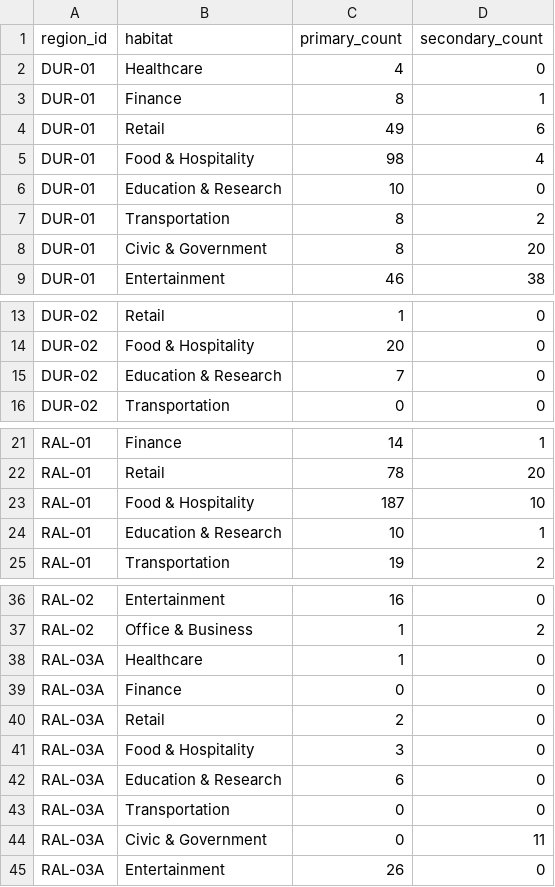
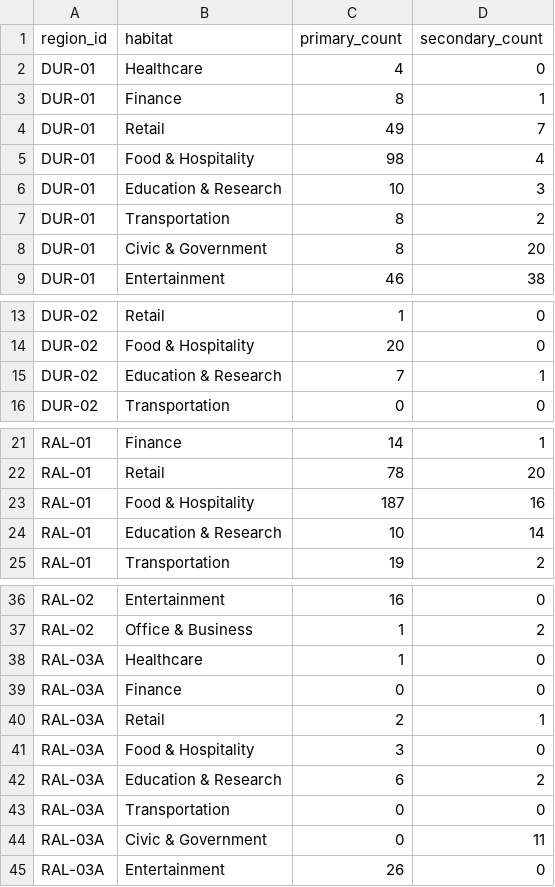
Before and after one commit to maladroitcat/modemon-go, a CSV file: data/processed/habitat_counts_by_region.csv, drawn as a sheet; only a part is shown, gaps mark what is left out.

```diff
--- a/data/processed/habitat_counts_by_region.csv
+++ b/data/processed/habitat_counts_by_region.csv
@@ -3,5 +3,5 @@ DUR-01,Healthcare,4,0
 DUR-01,Finance,8,1
-DUR-01,Retail,49,6
+DUR-01,Retail,49,7
 DUR-01,Food & Hospitality,98,4
-DUR-01,Education & Research,10,0
+DUR-01,Education & Research,10,3
 DUR-01,Transportation,8,2
@@ -14,3 +14,3 @@ DUR-02,Retail,1,0
 DUR-02,Food & Hospitality,20,0
-DUR-02,Education & Research,7,0
+DUR-02,Education & Research,7,1
 DUR-02,Transportation,0,0
@@ -22,4 +22,4 @@ RAL-01,Finance,14,1
 RAL-01,Retail,78,20
-RAL-01,Food & Hospitality,187,10
-RAL-01,Education & Research,10,1
+RAL-01,Food & Hospitality,187,16
+RAL-01,Education & Research,10,14
 RAL-01,Transportation,19,2
@@ -39,5 +39,5 @@ RAL-03A,Healthcare,1,0
 RAL-03A,Finance,0,0
-RAL-03A,Retail,2,0
+RAL-03A,Retail,2,1
 RAL-03A,Food & Hospitality,3,0
-RAL-03A,Education & Research,6,0
+RAL-03A,Education & Research,6,2
 RAL-03A,Transportation,0,0
```
Also changed, not shown: data/processed/habitat_counts.csv, data/processed/habitat_labeling_report.csv, 8 other files.
